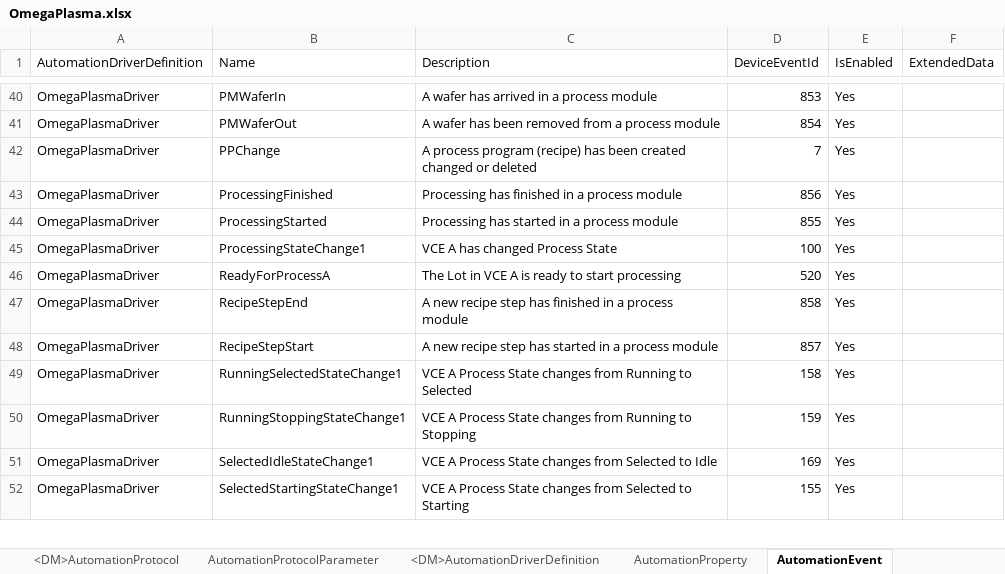
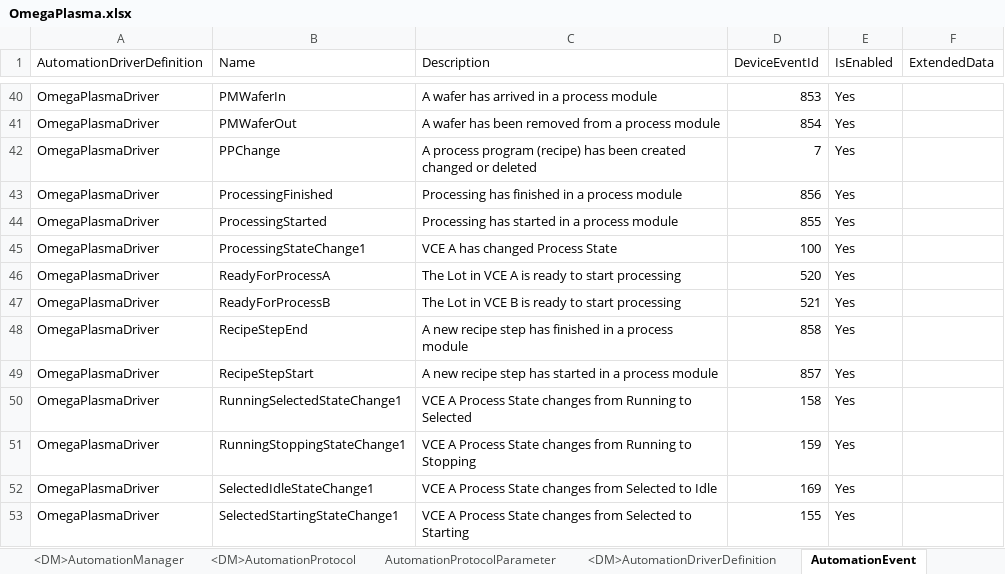
Before and after one commit to manuelserpa/teststtststststst, an Excel workbook: Cmf.Custom.IoT/OmegaPlasma/MasterData/OmegaPlasma.xlsx, sheet AutomationEvent, drawn as a sheet; only a part is shown, gaps mark what is left out; values as stored, in another font and other column widths than the file's, no borders; conditional formats not drawn; the diff names each change by its address in the sheet, - before the commit and + after, or states it on an @@ line.

```diff
--- a/Cmf.Custom.IoT/OmegaPlasma/MasterData/OmegaPlasma.xlsx (sheet AutomationEvent)
+++ b/Cmf.Custom.IoT/OmegaPlasma/MasterData/OmegaPlasma.xlsx (sheet AutomationEvent)
+row 47: OmegaPlasmaDriver | ReadyForProcessB | The Lot in VCE B is ready to start processing | 521 | Yes
```
Also changed, not shown: sheet AutomationControllerWorkflow, other sheet tabs, Cmf.Custom.Tests/MasterData/Files/150-MasterData-AMSOsram.xlsx, 9 other files.
